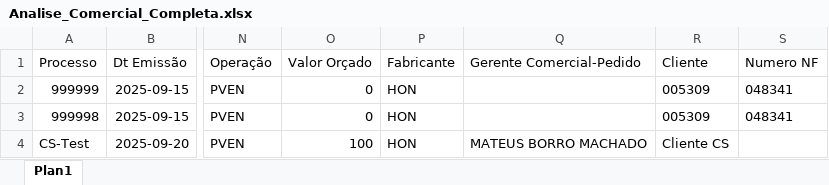
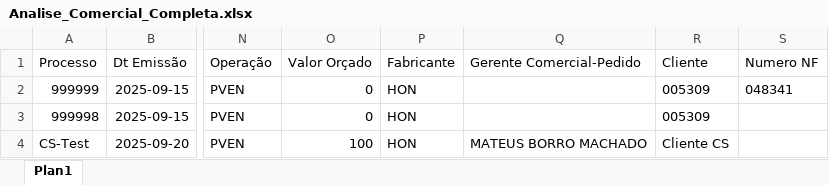
Before and after one commit to tiago-cappi/robo-comissoes, an Excel workbook: Analise_Comercial_Completa.xlsx, sheet Plan1, drawn as a sheet; only a part is shown, gaps mark what is left out; values as stored, in another font and other column widths than the file's, no borders; the diff names each change by its address in the sheet, - before the commit and + after, or states it on an @@ line.

```diff
--- a/Analise_Comercial_Completa.xlsx (sheet Plan1)
+++ b/Analise_Comercial_Completa.xlsx (sheet Plan1)
-S3 (Numero NF): 048341
+S3 (Numero NF): (empty)
```
Also changed, not shown: Conversões.xlsx, Faturados.xlsx, 14 other files.
